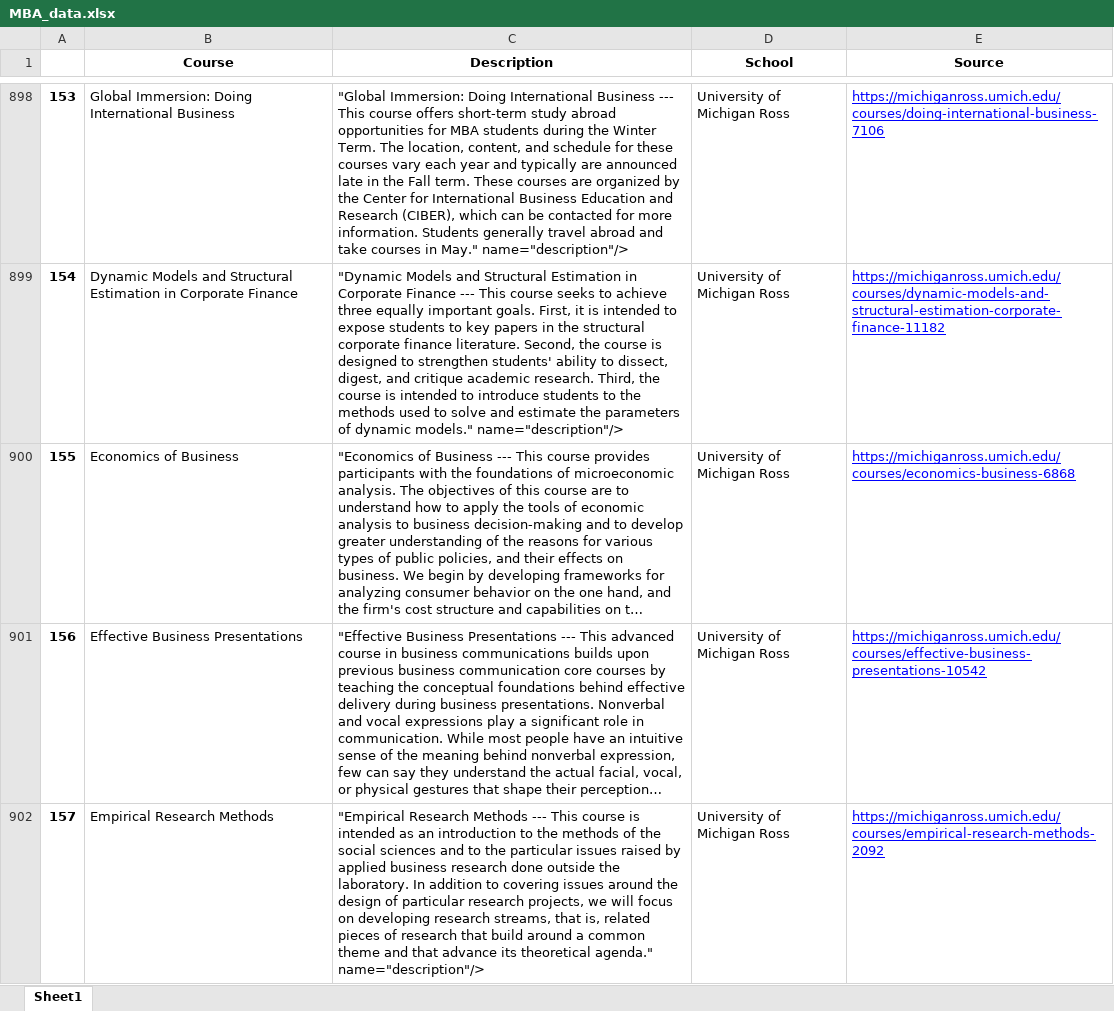
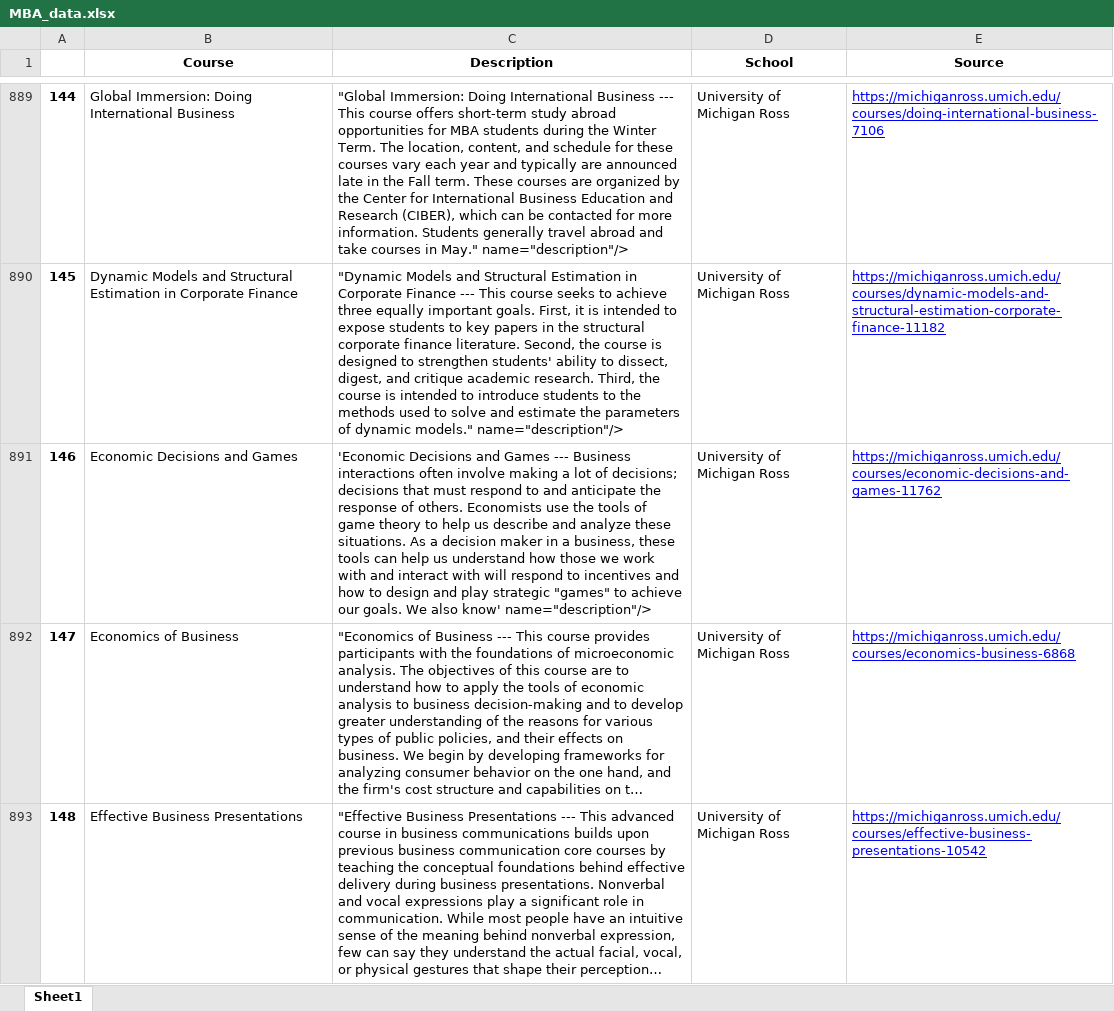
Before and after one commit to cbt8/data_retrieve, an Excel workbook: MBA_data.xlsx, sheet Sheet1, drawn as a sheet; only a part is shown, gaps mark what is left out; the shorter side is filled out with more unchanged rows; long unchanged cells end in …; values as stored, in another font and other column widths than the file's, no borders; the diff covers the shown part only; the diff names each change by its address in the sheet, - before the commit and + after, or states it on an @@ line.

```diff
--- a/MBA_data.xlsx (sheet Sheet1)
+++ b/MBA_data.xlsx (sheet Sheet1)
@@ column A renumbered between rows 750 and 1288 @@
+row 891: 146 | Economic Decisions and Games | 'Economic Decisions and Games --- Business interactions often involve making a lot of decisions; decisions that must respond to and anticipate the response of others. Economists use the tools of game theory to help us describe and analyze these situations. As a decision maker in a business, these tools can help us understand how those we work with and interact with will respond to incentives and how to design and play strategic "games" to achieve our goals. We also know' name="description"/> | University of Michigan Ross | https://michiganross.umich.edu/courses/economic-decisions-and-games-11762
```
Also changed, not shown: 21 removed rows and 3 edited cells elsewhere in this sheet, 3 other files.
